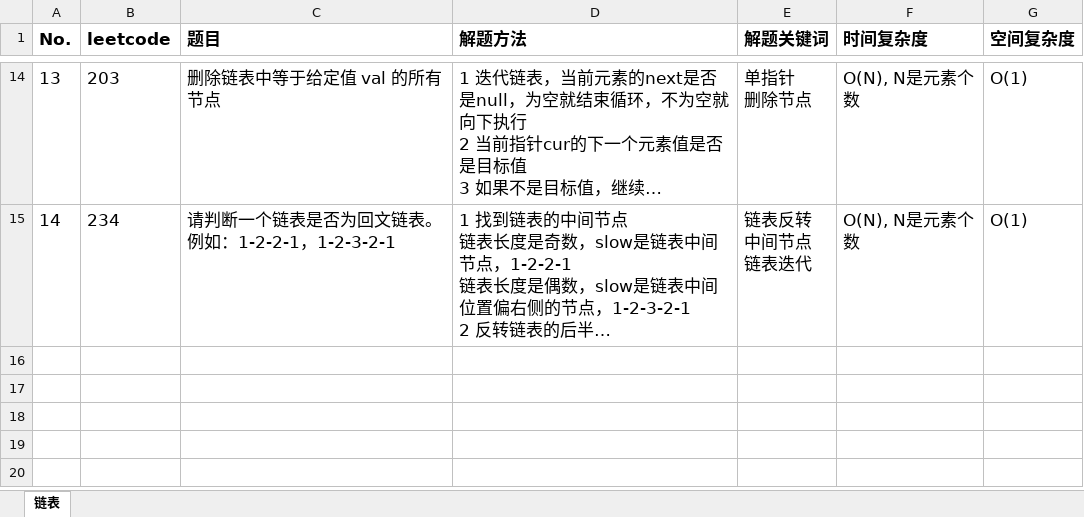
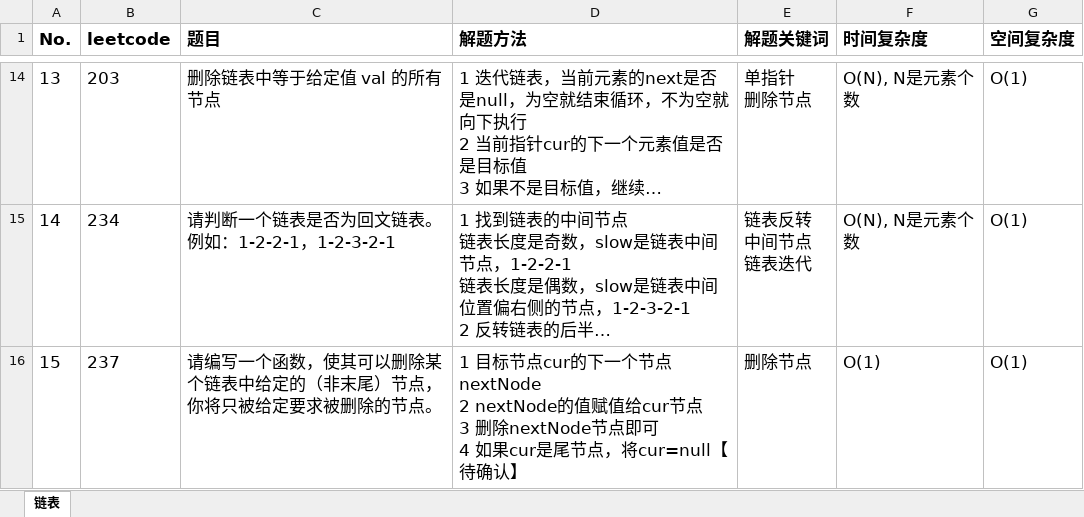
Before and after one commit to baojingh/DataStructure, an Excel workbook: src/main/java/summary/题目清单.xlsx, sheet 链表, drawn as a sheet; only a part is shown, gaps mark what is left out; long unchanged cells end in …; values as stored, in another font and other column widths than the file's, no borders; ↵ is a line break in a cell; the diff names each change by its address in the sheet, - before the commit and + after, or states it on an @@ line.

Commit message:
del given node and algo design with linked list

```diff
--- a/src/main/java/summary/题目清单.xlsx (sheet 链表)
+++ b/src/main/java/summary/题目清单.xlsx (sheet 链表)
+row 16: 15 | 237 | 请编写一个函数，使其可以删除某个链表中给定的（非末尾）节点，你将只被给定要求被删除的节点。 | 1 目标节点cur的下一个节点nextNode ↵ 2 nextNode的值赋值给cur节点 ↵ 3 删除nextNode节点即可 ↵ 4 如果cur是尾节点，将cur=null【待确认】 | 删除节点 | O(1) | O(1)
```
Also changed, not shown: 1 other file.
